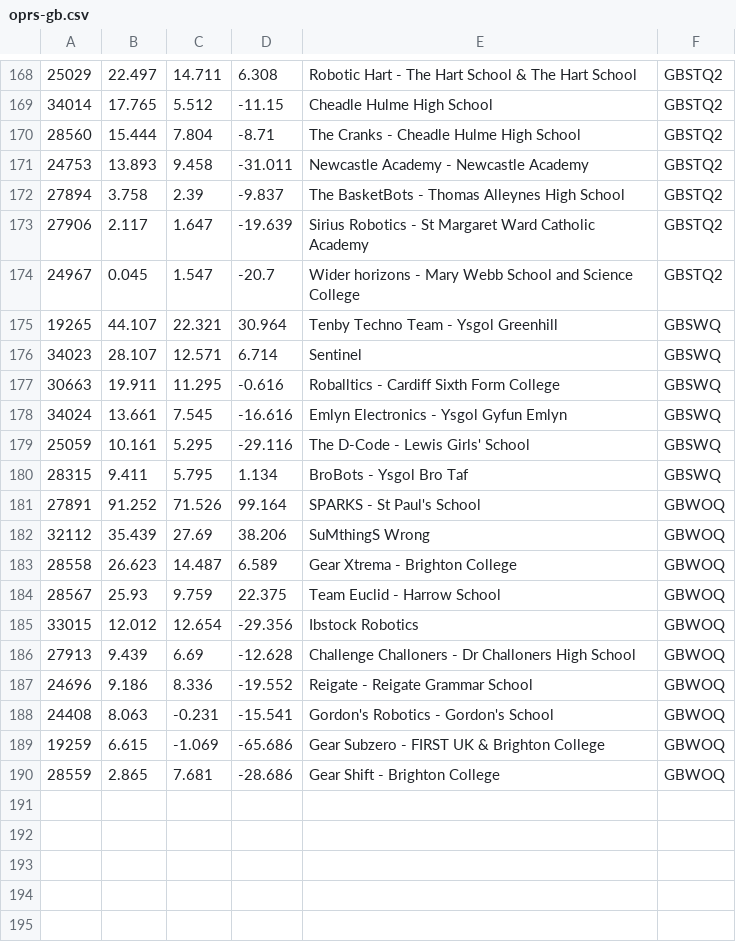
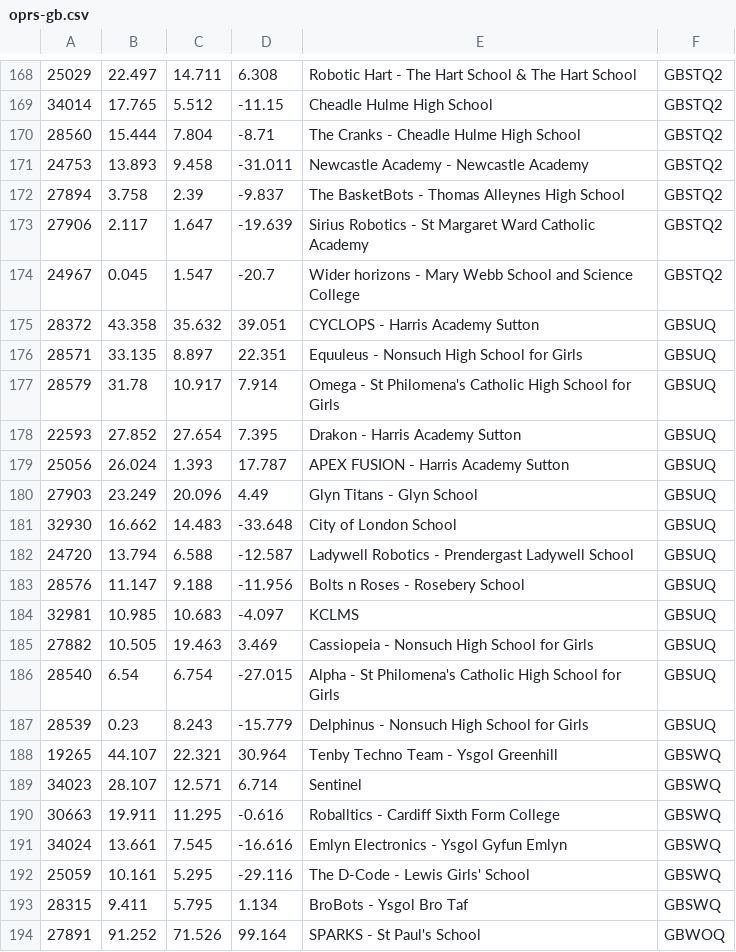
Before and after one commit to mackensiee/ftcopr, a CSV file: oprs/2025/oprs-gb.csv, drawn as a sheet; only a part is shown, gaps mark what is left out; the shorter side is filled out with more unchanged rows; the diff names each change by its address in the sheet, - before the commit and + after, or states it on an @@ line.

Commit message:
add gbsuq 2025 data

```diff
--- a/oprs/2025/oprs-gb.csv
+++ b/oprs/2025/oprs-gb.csv
+row 175: 28372 | 43.358 | 35.632 | 39.051 | CYCLOPS - Harris Academy Sutton | GBSUQ
+row 176: 28571 | 33.135 | 8.897 | 22.351 | Equuleus - Nonsuch High School for Girls | GBSUQ
+row 177: 28579 | 31.78 | 10.917 | 7.914 | Omega - St Philomena's Catholic High School for Girls | GBSUQ
+row 178: 22593 | 27.852 | 27.654 | 7.395 | Drakon - Harris Academy Sutton | GBSUQ
+row 179: 25056 | 26.024 | 1.393 | 17.787 | APEX FUSION - Harris Academy Sutton | GBSUQ
+row 180: 27903 | 23.249 | 20.096 | 4.49 | Glyn Titans - Glyn School | GBSUQ
+row 181: 32930 | 16.662 | 14.483 | -33.648 | City of London School | GBSUQ
+row 182: 24720 | 13.794 | 6.588 | -12.587 | Ladywell Robotics - Prendergast Ladywell School | GBSUQ
+row 183: 28576 | 11.147 | 9.188 | -11.956 | Bolts n Roses - Rosebery School | GBSUQ
+row 184: 32981 | 10.985 | 10.683 | -4.097 | KCLMS | GBSUQ
+row 185: 27882 | 10.505 | 19.463 | 3.469 | Cassiopeia - Nonsuch High School for Girls | GBSUQ
+row 186: 28540 | 6.54 | 6.754 | -27.015 | Alpha - St Philomena's Catholic High School for Girls | GBSUQ
+row 187: 28539 | 0.23 | 8.243 | -15.779 | Delphinus - Nonsuch High School for Girls | GBSUQ
```
Also changed, not shown: 2 other files.
